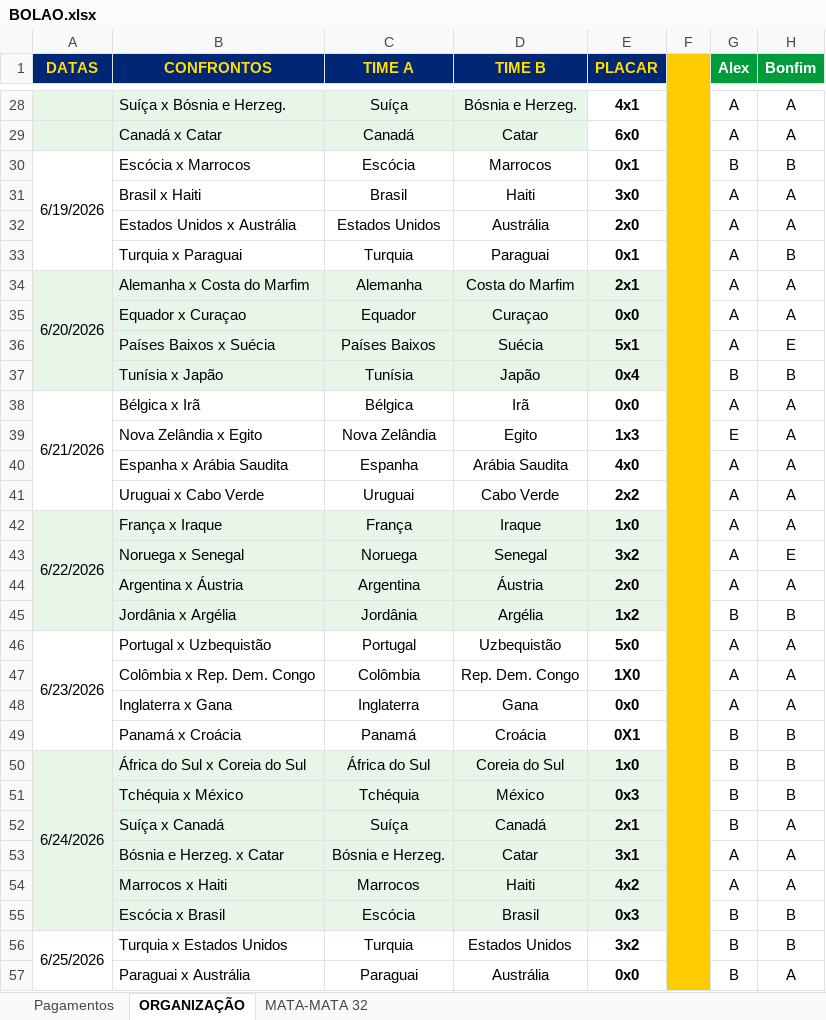
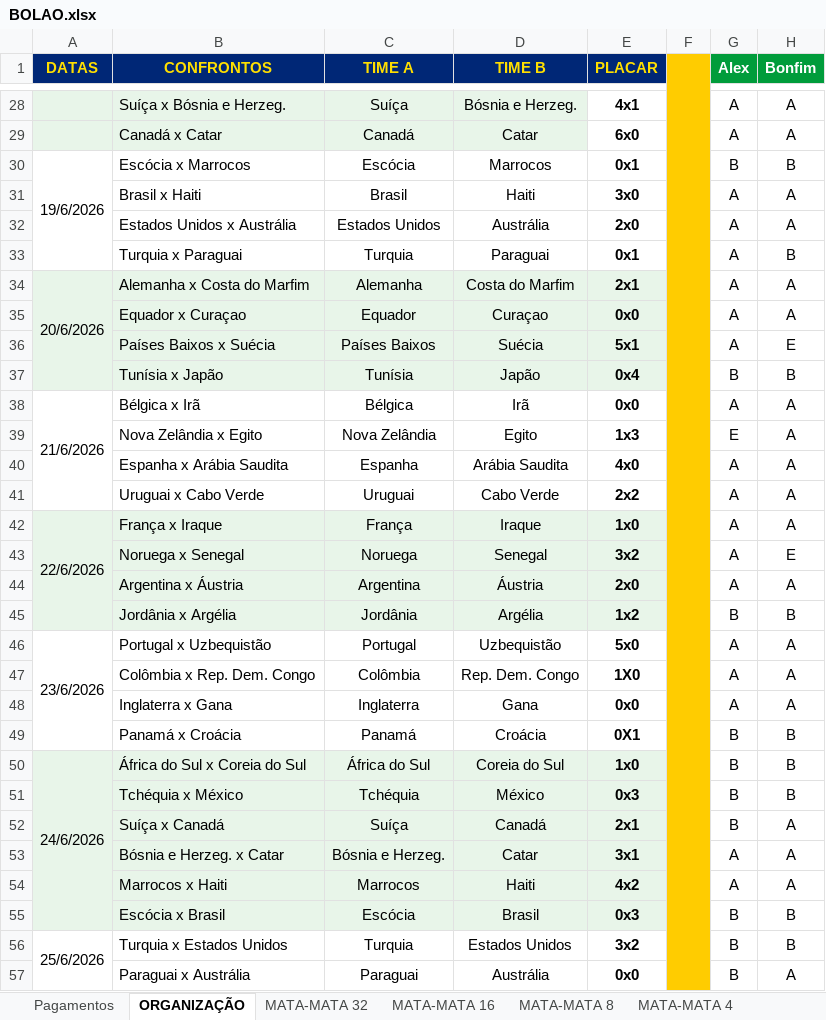
Before and after one commit to ChristianBranco/BolaoCopa, an Excel workbook: BOLAO.xlsx, sheet ORGANIZAÇÃO, drawn as a sheet; only a part is shown, gaps mark what is left out; values as stored, in another font and other column widths than the file's, no borders; conditional formats not drawn; the diff covers the shown part only; the diff names each change by its address in the sheet, - before the commit and + after, or states it on an @@ line.

```diff
--- a/BOLAO.xlsx (sheet ORGANIZAÇÃO)
+++ b/BOLAO.xlsx (sheet ORGANIZAÇÃO)
+sheet tab: MATA-MATA 16
+sheet tab: MATA-MATA 8
+sheet tab: MATA-MATA 4
-A30 (DATAS): 6/19/2026
+A30 (DATAS): 19/6/2026
-A34 (DATAS): 6/20/2026
+A34 (DATAS): 20/6/2026
-A38 (DATAS): 6/21/2026
+A38 (DATAS): 21/6/2026
-A42 (DATAS): 6/22/2026
+A42 (DATAS): 22/6/2026
-A46 (DATAS): 6/23/2026
+A46 (DATAS): 23/6/2026
-A50 (DATAS): 6/24/2026
+A50 (DATAS): 24/6/2026
-A56 (DATAS): 6/25/2026
+A56 (DATAS): 25/6/2026
```
Also changed, not shown: 10 edited cells elsewhere in this sheet, sheet MATA-MATA 32, other sheet tabs, 3 other files.
